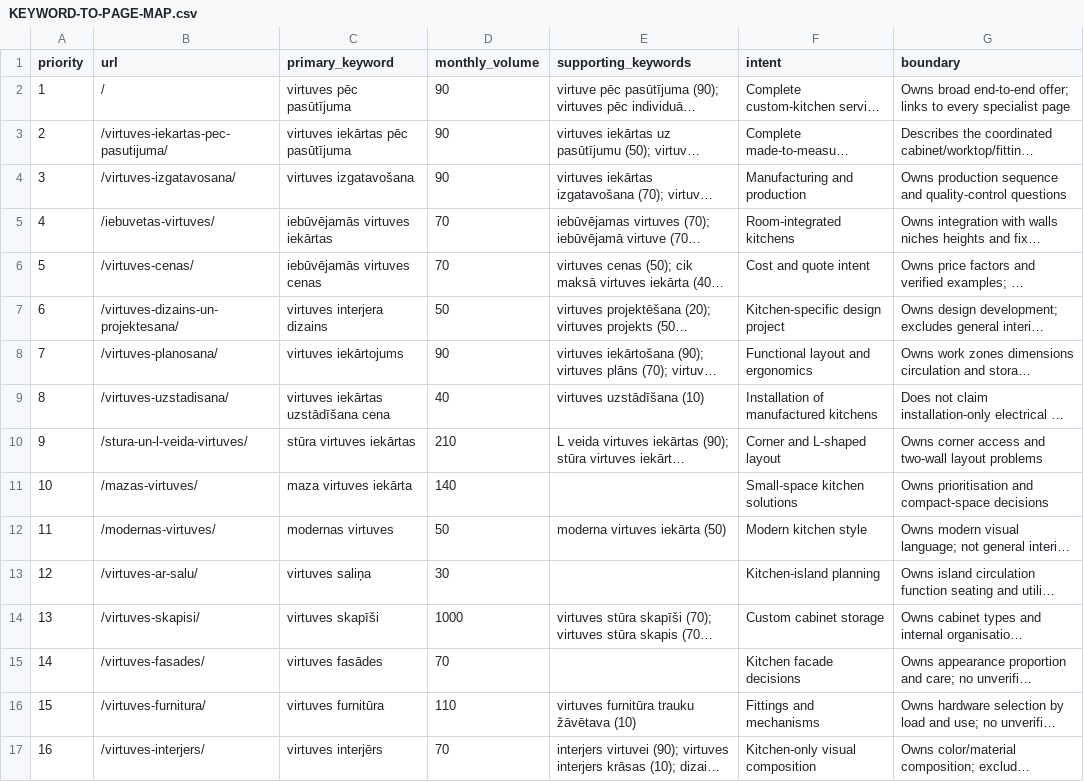
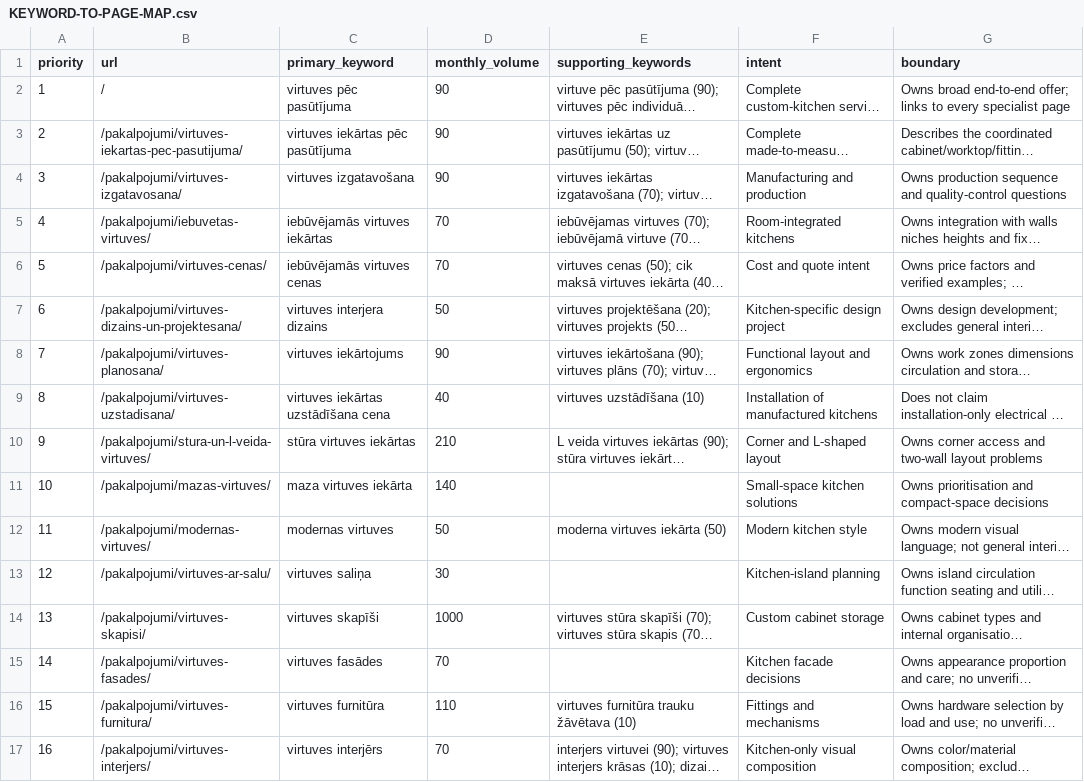
Before and after one commit to seasidemedialv/virtuvespecpasutijuma.lv, a CSV file: docs/KEYWORD-TO-PAGE-MAP.csv, drawn as a sheet; long unchanged cells end in …; the diff names each change by its address in the sheet, - before the commit and + after, or states it on an @@ line.

```diff
--- a/docs/KEYWORD-TO-PAGE-MAP.csv
+++ b/docs/KEYWORD-TO-PAGE-MAP.csv
-B3 (url): /virtuves-iekartas-pec-pasutijuma/
+B3 (url): /pakalpojumi/virtuves-iekartas-pec-pasutijuma/
-B4 (url): /virtuves-izgatavosana/
+B4 (url): /pakalpojumi/virtuves-izgatavosana/
-B5 (url): /iebuvetas-virtuves/
+B5 (url): /pakalpojumi/iebuvetas-virtuves/
-B6 (url): /virtuves-cenas/
+B6 (url): /pakalpojumi/virtuves-cenas/
-B7 (url): /virtuves-dizains-un-projektesana/
+B7 (url): /pakalpojumi/virtuves-dizains-un-projektesana/
-B8 (url): /virtuves-planosana/
+B8 (url): /pakalpojumi/virtuves-planosana/
-B9 (url): /virtuves-uzstadisana/
+B9 (url): /pakalpojumi/virtuves-uzstadisana/
-B10 (url): /stura-un-l-veida-virtuves/
+B10 (url): /pakalpojumi/stura-un-l-veida-virtuves/
-B11 (url): /mazas-virtuves/
+B11 (url): /pakalpojumi/mazas-virtuves/
-B12 (url): /modernas-virtuves/
+B12 (url): /pakalpojumi/modernas-virtuves/
-B13 (url): /virtuves-ar-salu/
+B13 (url): /pakalpojumi/virtuves-ar-salu/
-B14 (url): /virtuves-skapisi/
+B14 (url): /pakalpojumi/virtuves-skapisi/
-B15 (url): /virtuves-fasades/
+B15 (url): /pakalpojumi/virtuves-fasades/
-B16 (url): /virtuves-furnitura/
+B16 (url): /pakalpojumi/virtuves-furnitura/
-B17 (url): /virtuves-interjers/
+B17 (url): /pakalpojumi/virtuves-interjers/
```
Also changed, not shown: 46 other files.
